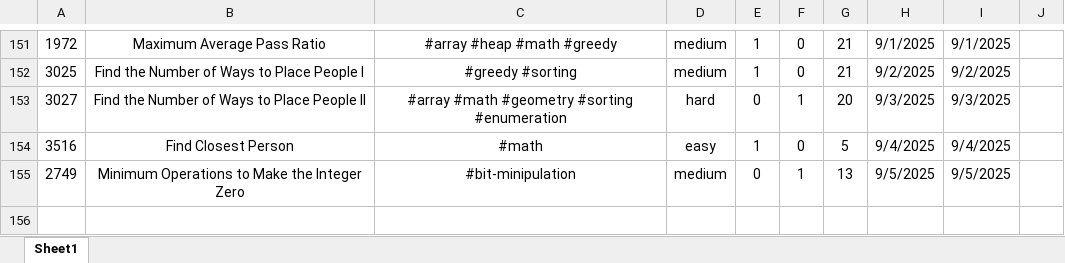
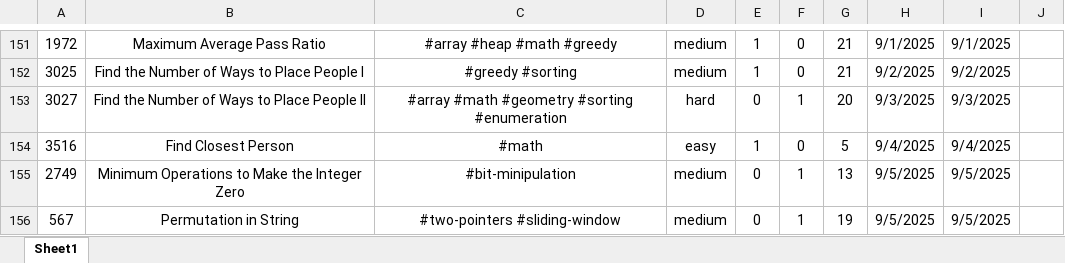
Before and after one commit to Jeromestein/LeetCode, an Excel workbook: Obsidian Vault/刷题笔记 - 记录/刷题记录表.xlsx, sheet Sheet1, drawn as a sheet; only a part is shown, gaps mark what is left out; values as stored, in another font and other column widths than the file's, no borders; the diff names each change by its address in the sheet, - before the commit and + after, or states it on an @@ line.

Commit message:
Add solution for LeetCode problem 567: Permutation in String and update related markdown documentation

```diff
--- a/Obsidian Vault/刷题笔记 - 记录/刷题记录表.xlsx (sheet Sheet1)
+++ b/Obsidian Vault/刷题笔记 - 记录/刷题记录表.xlsx (sheet Sheet1)
+row 156: 567 | Permutation in String | #two-pointers #sliding-window | medium | 0 | 1 | 19 | 9/5/2025 | 9/5/2025
```
Also changed, not shown: 4 other files.
